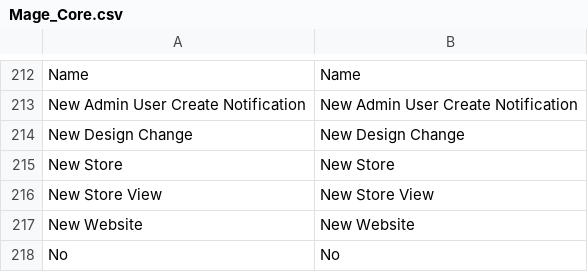
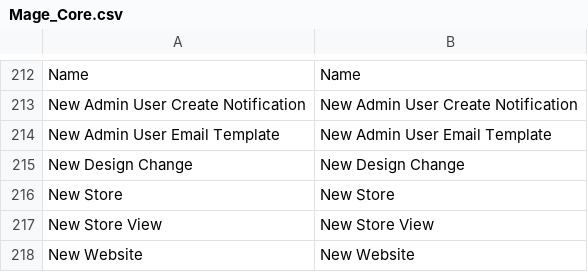
Before and after one commit to edannenberg/magento-lts, a CSV file: app/locale/en_US/Mage_Core.csv, drawn as a sheet; only a part is shown, gaps mark what is left out; the shorter side is filled out with more unchanged rows.

Commit message:
[bug-#827] Fix email/admin_new_user_notification template
* Fix email/admin_new_user_notification template

Fix Decoding failed: Syntax error
Someone missed a } in the template @vars header

This should allow users to load this template in the "System -> Transactional Emails" area.

* Update Mage_Core.csv

Added "New Admin User Email Template" label

* Add system field

Add admin_notification_email_template system field, so an admin can choose a transactional email
when enabling System -> Configuration -> Advanced -> Admin -> Security -> New Admin User Create Notification

```diff
--- a/app/locale/en_US/Mage_Core.csv
+++ b/app/locale/en_US/Mage_Core.csv
@@ -217,2 +217,3 @@
 "New Admin User Create Notification","New Admin User Create Notification"
+"New Admin User Email Template","New Admin User Email Template"
 "New Design Change","New Design Change"
```
Also changed, not shown: 2 other files.
